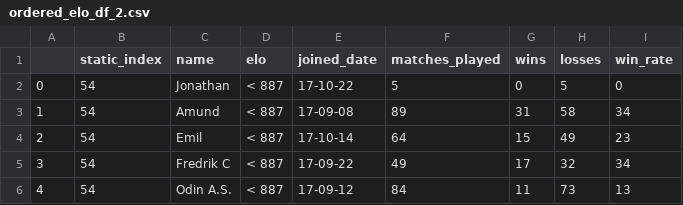
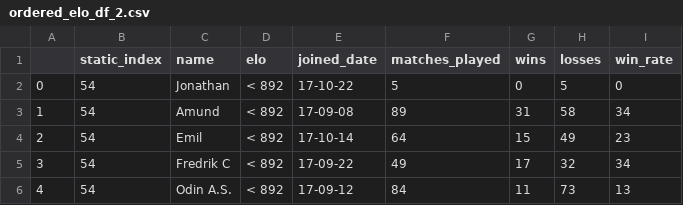
Before and after one commit to Haraldlons/IPK-NTNU-Table-Tennis-ELO-Ladder, a CSV file: Main_program/ordered_elo_df_2.csv, drawn as a sheet.

```diff
--- a/Main_program/ordered_elo_df_2.csv
+++ b/Main_program/ordered_elo_df_2.csv
@@ -1,6 +1,6 @@
 ,static_index,name,elo,joined_date,matches_played,wins,losses,win_rate
-0,54,Jonathan,< 887, 17-10-22,5,0,5,0
-1,54,Amund,< 887, 17-09-08,89,31,58,34
-2,54,Emil,< 887, 17-10-14,64,15,49,23
-3,54,Fredrik C,< 887, 17-09-22,49,17,32,34
-4,54,Odin A.S.,< 887, 17-09-12,84,11,73,13
+0,54,Jonathan,< 892, 17-10-22,5,0,5,0
+1,54,Amund,< 892, 17-09-08,89,31,58,34
+2,54,Emil,< 892, 17-10-14,64,15,49,23
+3,54,Fredrik C,< 892, 17-09-22,49,17,32,34
+4,54,Odin A.S.,< 892, 17-09-12,84,11,73,13
```
Also changed, not shown: Data/plot_df.csv, Main_program/full_elo_ladder.csv, 13 other files.
